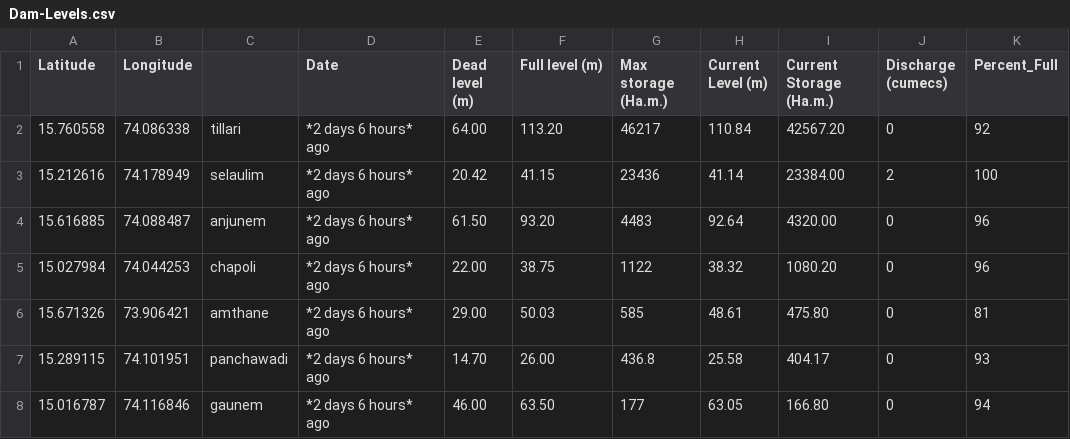
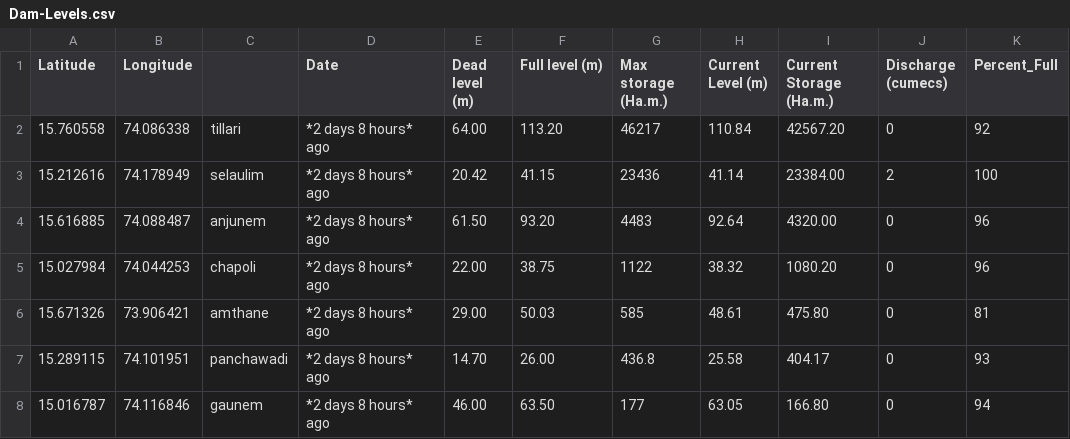
Before and after one commit to alansaviolobo/google-sheets-to-json-converter, a CSV file: data/Dam-Levels.csv, drawn as a sheet; only a part is shown; the diff names each change by its address in the sheet, - before the commit and + after, or states it on an @@ line.

```diff
--- a/data/Dam-Levels.csv
+++ b/data/Dam-Levels.csv
-D2:D8 (Date): *2 days 6 hours* ago
+D2:D8 (Date): *2 days 8 hours* ago
```
Also changed, not shown: data/Boats.csv, data/Police-Stations.csv, 8 other files.
